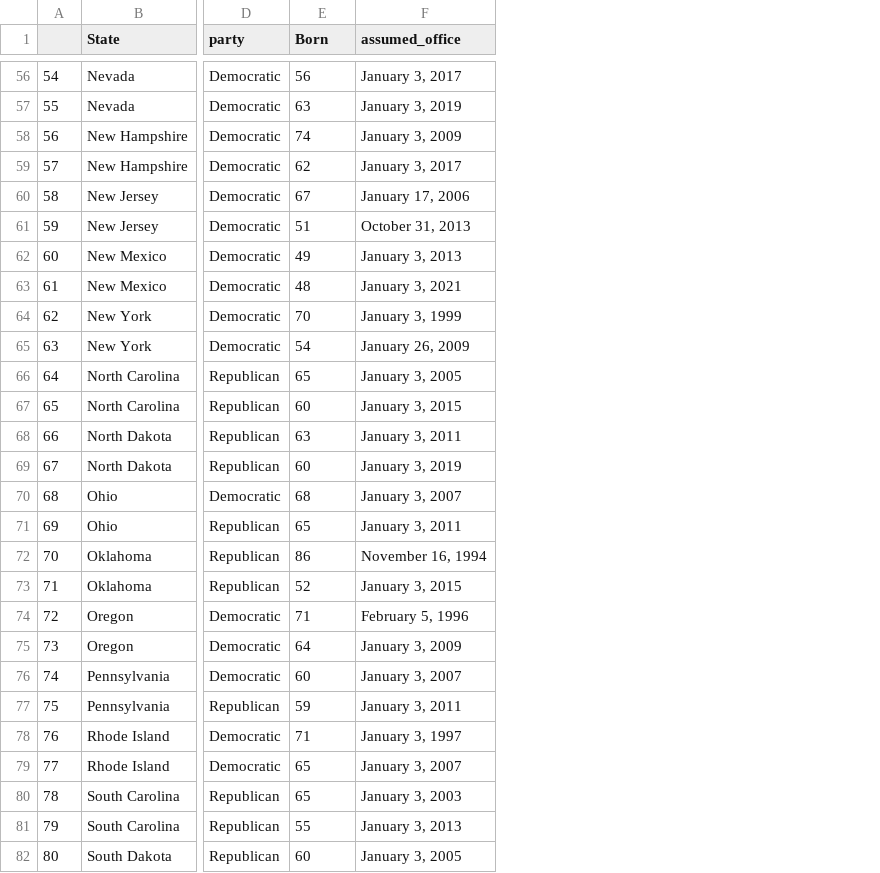
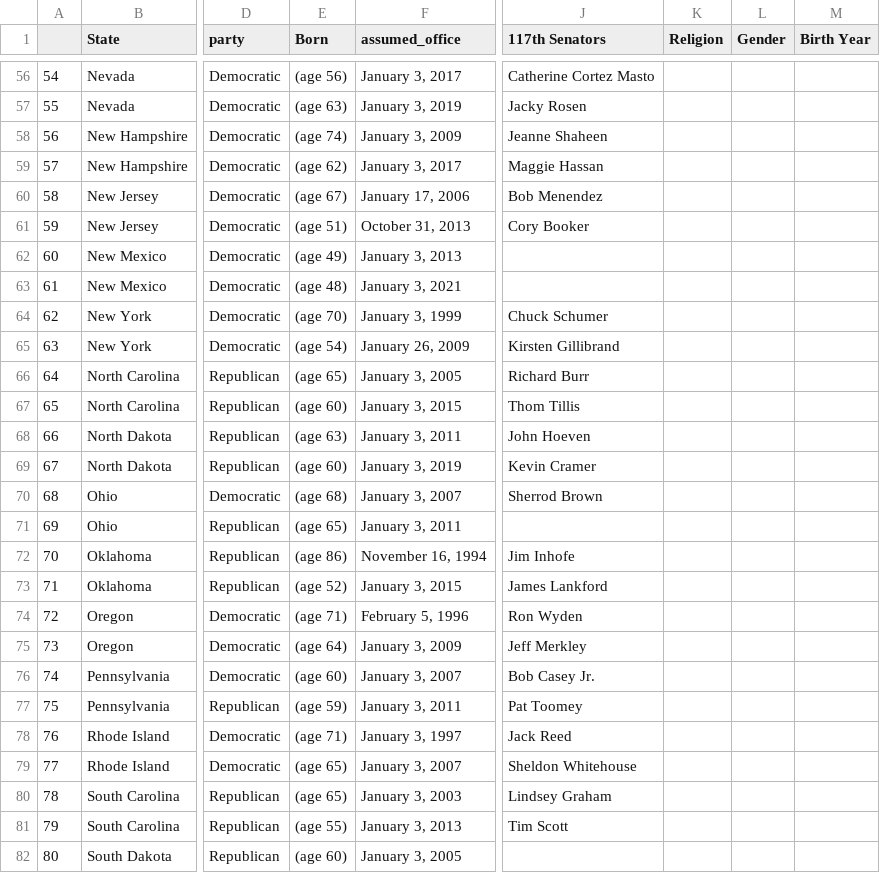
Before and after one commit to isabelle-sanford/senate-analysis, a CSV file: Resources/SPopulation.csv, drawn as a sheet; only a part is shown, gaps mark what is left out; the diff covers the shown part only; the diff names each change by its address in the sheet, - before the commit and + after, or states it on an @@ line.

```diff
--- a/Resources/SPopulation.csv
+++ b/Resources/SPopulation.csv
+column J (117th Senators), rows 56-81: Catherine Cortez Masto | Jacky Rosen | Jeanne Shaheen | Maggie Hassan | Bob Menendez | Cory Booker |  |  | Chuck Schumer | Kirsten Gillibrand | Richard Burr | Thom Tillis | John Hoeven | Kevin Cramer | Sherrod Brown |  | Jim Inhofe | James Lankford | Ron Wyden | Jeff Merkley | Bob Casey Jr. | Pat Toomey | Jack Reed | Sheldon Whitehouse | Lindsey Graham | Tim Scott
+column K (Religion), empty
+column L (Gender), empty
+column M (Birth Year), empty
-E56 (Born): 56
+E56 (Born): (age 56)
-E57 (Born): 63
+E57 (Born): (age 63)
-E58 (Born): 74
+E58 (Born): (age 74)
-E59 (Born): 62
+E59 (Born): (age 62)
-E60 (Born): 67
+E60 (Born): (age 67)
-E61 (Born): 51
+E61 (Born): (age 51)
-E62 (Born): 49
+E62 (Born): (age 49)
-E63 (Born): 48
+E63 (Born): (age 48)
-E64 (Born): 70
+E64 (Born): (age 70)
-E65 (Born): 54
+E65 (Born): (age 54)
-E66 (Born): 65
+E66 (Born): (age 65)
-E67 (Born): 60
+E67 (Born): (age 60)
-E68 (Born): 63
+E68 (Born): (age 63)
-E69 (Born): 60
+E69 (Born): (age 60)
-E70 (Born): 68
+E70 (Born): (age 68)
-E71 (Born): 65
+E71 (Born): (age 65)
-E72 (Born): 86
+E72 (Born): (age 86)
-E73 (Born): 52
+E73 (Born): (age 52)
-E74 (Born): 71
+E74 (Born): (age 71)
-E75 (Born): 64
+E75 (Born): (age 64)
-E76 (Born): 60
+E76 (Born): (age 60)
-E77 (Born): 59
+E77 (Born): (age 59)
-E78 (Born): 71
+E78 (Born): (age 71)
-E79:E80 (Born): 65
+E79:E80 (Born): (age 65)
-E81 (Born): 55
+E81 (Born): (age 55)
-E82 (Born): 60
+E82 (Born): (age 60)
```
Also changed, not shown: 73 edited cells elsewhere in this file, 10 other files.
